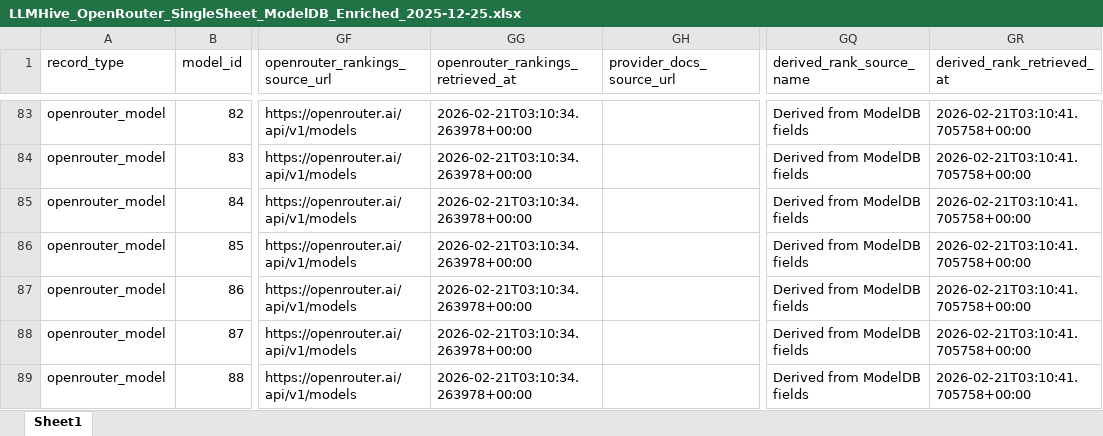
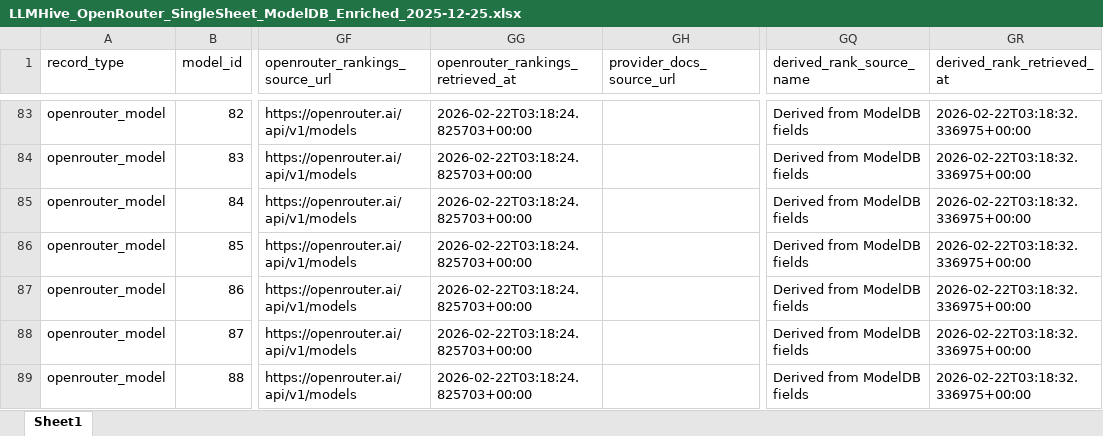
Before and after one commit to LLLHive/LLMHIVE, an Excel workbook: data/modeldb/LLMHive_OpenRouter_SingleSheet_ModelDB_Enriched_2025-12-25.xlsx, sheet Sheet1, drawn as a sheet; only a part is shown, gaps mark what is left out; values as stored, in another font and other column widths than the file's, no borders; the diff covers the shown part only; the diff names each change by its address in the sheet, - before the commit and + after, or states it on an @@ line.

```diff
--- a/data/modeldb/LLMHive_OpenRouter_SingleSheet_ModelDB_Enriched_2025-12-25.xlsx (sheet Sheet1)
+++ b/data/modeldb/LLMHive_OpenRouter_SingleSheet_ModelDB_Enriched_2025-12-25.xlsx (sheet Sheet1)
-GG83:GG89 (openrouter_rankings_retrieved_at): 2026-02-21T03:10:34.263978+00:00
+GG83:GG89 (openrouter_rankings_retrieved_at): 2026-02-22T03:18:24.825703+00:00
-GR83:GR89 (derived_rank_retrieved_at): 2026-02-21T03:10:41.705758+00:00
+GR83:GR89 (derived_rank_retrieved_at): 2026-02-22T03:18:32.336975+00:00
```
Also changed, not shown: 1082 edited cells elsewhere in this sheet.
